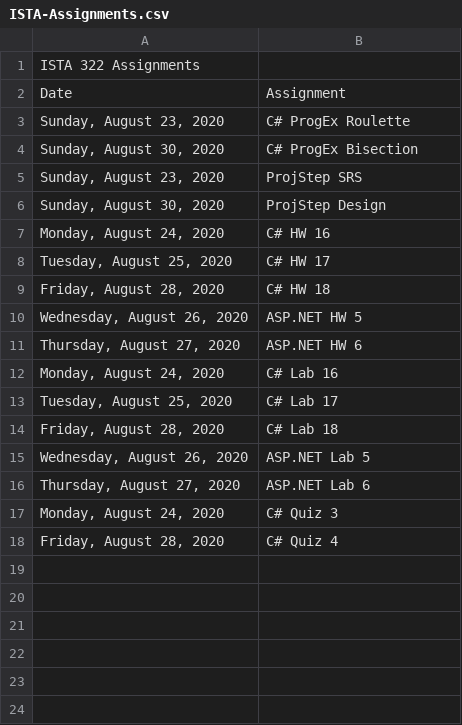
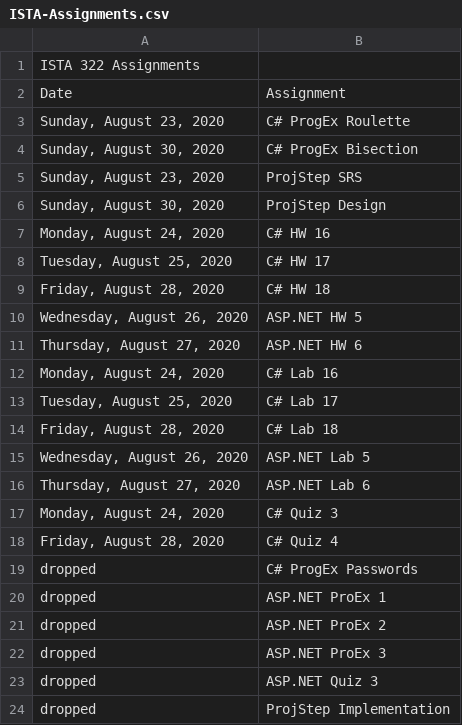
Before and after one commit to ccc31807/ISTA322, a CSV file: ISTA-Assignments.csv, drawn as a sheet; the diff names each change by its address in the sheet, - before the commit and + after, or states it on an @@ line.

Commit message:
assignments

```diff
--- a/ISTA-Assignments.csv
+++ b/ISTA-Assignments.csv
+row 19: dropped | C# ProgEx Passwords
+row 20: dropped | ASP.NET ProEx 1
+row 21: dropped | ASP.NET ProEx 2
+row 22: dropped | ASP.NET ProEx 3
+row 23: dropped | ASP.NET Quiz 3
+row 24: dropped | ProjStep Implementation
```
